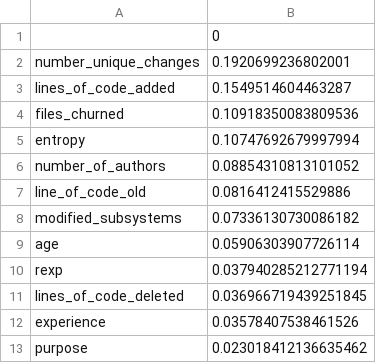
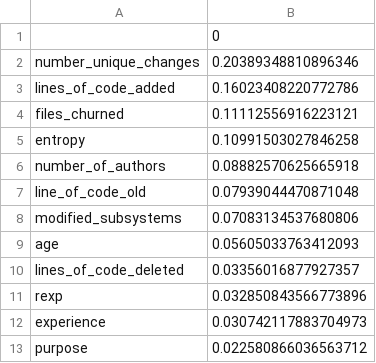
Before and after one commit to lasseufpa/feature_selection_jit, a CSV file: src/Results/RandomForest/feature_importances.csv, drawn as a sheet.

Commit message:
Resultados finais do random forest feature importance

```diff
--- a/src/Results/RandomForest/feature_importances.csv
+++ b/src/Results/RandomForest/feature_importances.csv
@@ -1,13 +1,13 @@
 ,0
-number_unique_changes,0.1920699236802001
-lines_of_code_added,0.1549514604463287
-files_churned,0.10918350083809536
-entropy,0.10747692679997994
-number_of_authors,0.08854310813101052
-line_of_code_old,0.0816412415529886
-modified_subsystems,0.07336130730086182
-age,0.05906303907726114
-rexp,0.037940285212771194
-lines_of_code_deleted,0.036966719439251845
-experience,0.03578407538461526
-purpose,0.023018412136635462
+number_unique_changes,0.20389348810896346
+lines_of_code_added,0.16023408220772786
+files_churned,0.11112556916223121
+entropy,0.10991503027846258
+number_of_authors,0.08882570625665918
+line_of_code_old,0.07939044470871048
+modified_subsystems,0.07083134537680806
+age,0.05605033763412093
+lines_of_code_deleted,0.03356016877927357
+rexp,0.032850843566773896
+experience,0.030742117883704973
+purpose,0.022580866036563712
```
Also changed, not shown: 3 other files.
